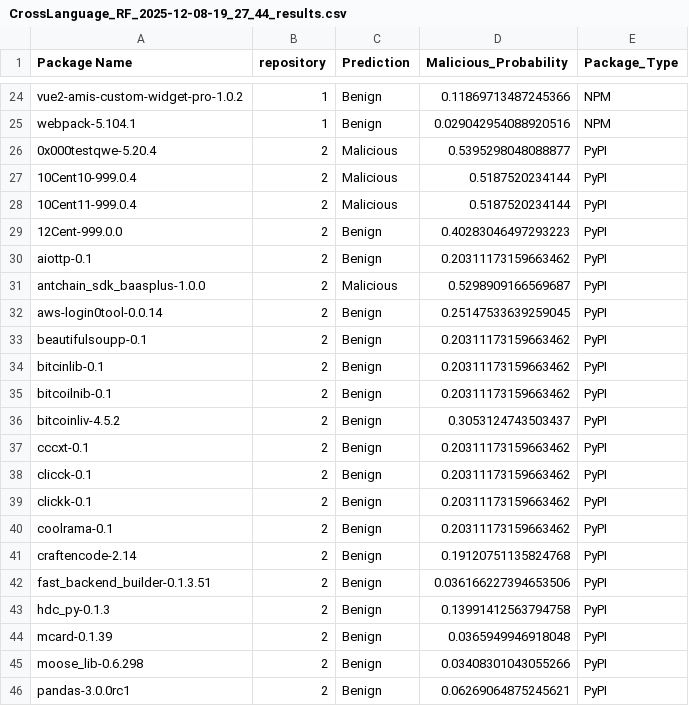
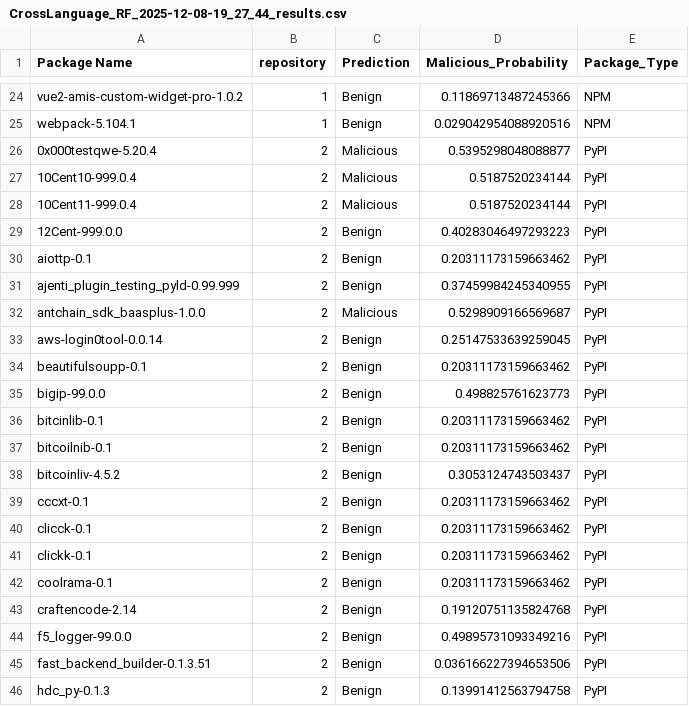
Before and after one commit to dwk-hng/NT521_Project, a CSV file: scripts/results/CrossLanguage_RF_2025-12-08-19_27_44_results.csv, drawn as a sheet; only a part is shown, gaps mark what is left out; the shorter side is filled out with more unchanged rows; the diff names each change by its address in the sheet, - before the commit and + after, or states it on an @@ line.

```diff
--- a/scripts/results/CrossLanguage_RF_2025-12-08-19_27_44_results.csv
+++ b/scripts/results/CrossLanguage_RF_2025-12-08-19_27_44_results.csv
+row 31: ajenti_plugin_testing_pyld-0.99.999 | 2 | Benign | 0.37459984245340955 | PyPI
+row 35: bigip-99.0.0 | 2 | Benign | 0.498825761623773 | PyPI
+row 44: f5_logger-99.0.0 | 2 | Benign | 0.49895731093349216 | PyPI
```
Also changed, not shown: scripts/feature_extraction/pypi_feature_extracted.csv, scripts/results/CrossLanguage_DT_2025-12-08-19_11_33_results.csv, 5 other files.
